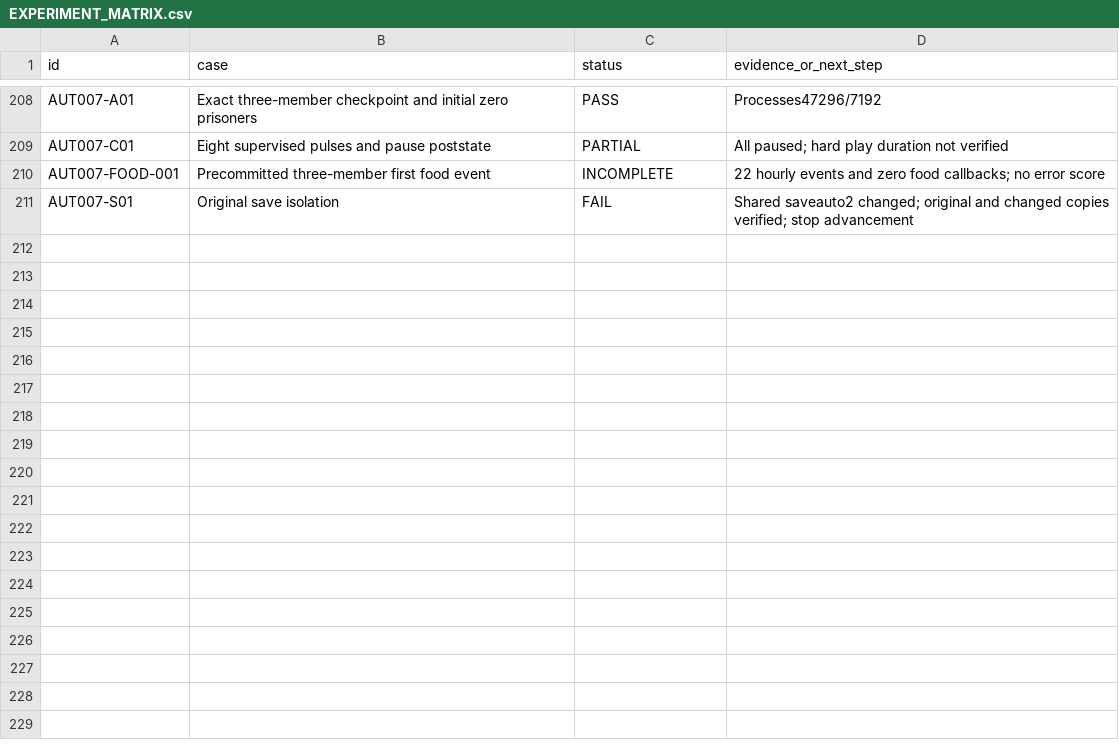
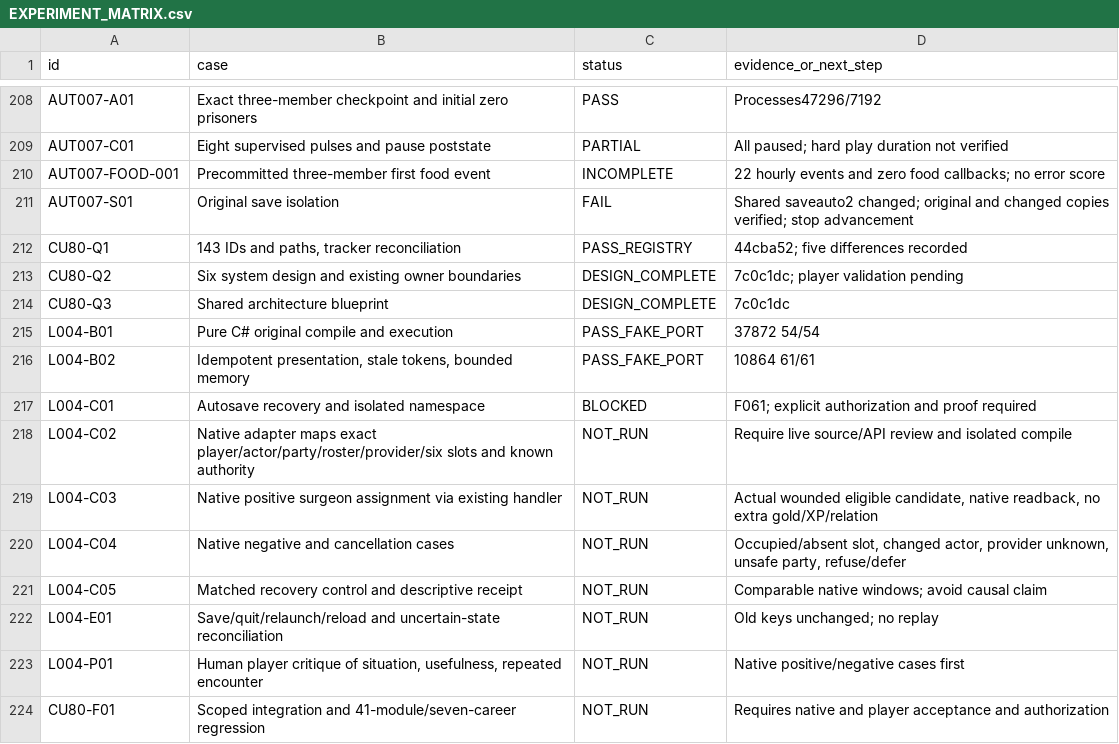
Before and after one commit to andreivonmariano-dotcom/BANNERLORD, a CSV file: ResearchLab/EXPERIMENT_MATRIX.csv, drawn as a sheet; only a part is shown, gaps mark what is left out; the diff names each change by its address in the sheet, - before the commit and + after, or states it on an @@ line.

Commit message:
Record CU80 audit design architecture and L004 r2 acceptance evidence; native freeze retained

```diff
--- a/ResearchLab/EXPERIMENT_MATRIX.csv
+++ b/ResearchLab/EXPERIMENT_MATRIX.csv
+row 212: CU80-Q1 | 143 IDs and paths, tracker reconciliation | PASS_REGISTRY | 44cba52; five differences recorded
+row 213: CU80-Q2 | Six system design and existing owner boundaries | DESIGN_COMPLETE | 7c0c1dc; player validation pending
+row 214: CU80-Q3 | Shared architecture blueprint | DESIGN_COMPLETE | 7c0c1dc
+row 215: L004-B01 | Pure C# original compile and execution | PASS_FAKE_PORT | 37872 54/54
+row 216: L004-B02 | Idempotent presentation, stale tokens, bounded memory | PASS_FAKE_PORT | 10864 61/61
+row 217: L004-C01 | Autosave recovery and isolated namespace | BLOCKED | F061; explicit authorization and proof required
+row 218: L004-C02 | Native adapter maps exact player/actor/party/roster/provider/six slots and known authority | NOT_RUN | Require live source/API review and isolated compile
+row 219: L004-C03 | Native positive surgeon assignment via existing handler | NOT_RUN | Actual wounded eligible candidate, native readback, no extra gold/XP/relation
+row 220: L004-C04 | Native negative and cancellation cases | NOT_RUN | Occupied/absent slot, changed actor, provider unknown, unsafe party, refuse/defer
+row 221: L004-C05 | Matched recovery control and descriptive receipt | NOT_RUN | Comparable native windows; avoid causal claim
+row 222: L004-E01 | Save/quit/relaunch/reload and uncertain-state reconciliation | NOT_RUN | Old keys unchanged; no replay
+row 223: L004-P01 | Human player critique of situation, usefulness, repeated encounter | NOT_RUN | Native positive/negative cases first
+row 224: CU80-F01 | Scoped integration and 41-module/seven-career regression | NOT_RUN | Requires native and player acceptance and authorization
```
Also changed, not shown: ResearchLab/CATALOG.csv, ResearchLab/Failures/REGISTER.csv, 7 other files.
